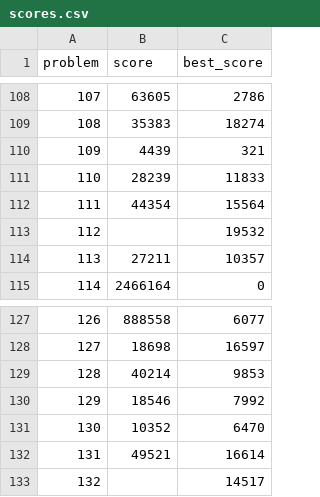
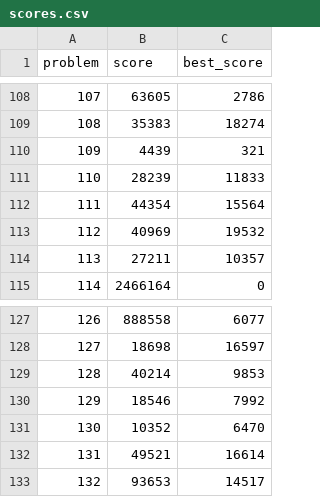
Before and after one commit to closedandrestricted/icfpc2021, a CSV file: submitter/scores.csv, drawn as a sheet; only a part is shown, gaps mark what is left out.

Commit message:
add scores

```diff
--- a/submitter/scores.csv
+++ b/submitter/scores.csv
@@ -112,3 +112,3 @@ problem,score,best_score
 111,44354,15564
-112,,19532
+112,40969,19532
 113,27211,10357
@@ -132,2 +132,2 @@ problem,score,best_score
 131,49521,16614
-132,,14517
+132,93653,14517
```
